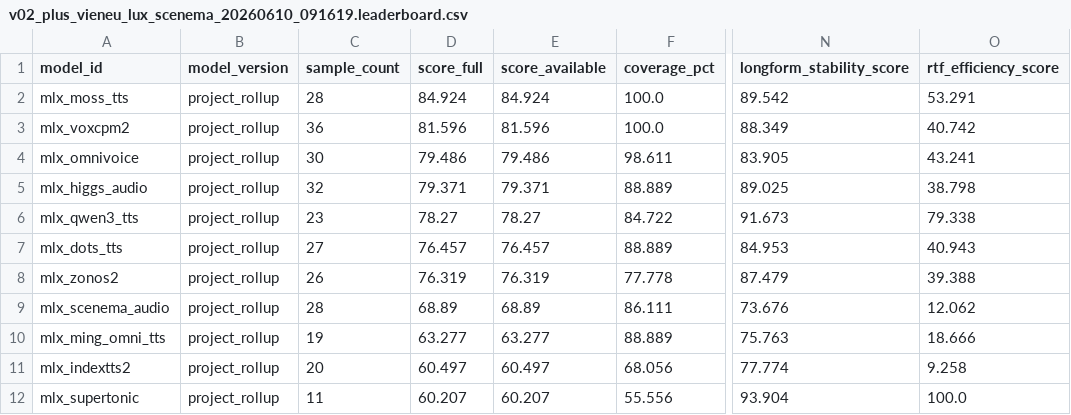
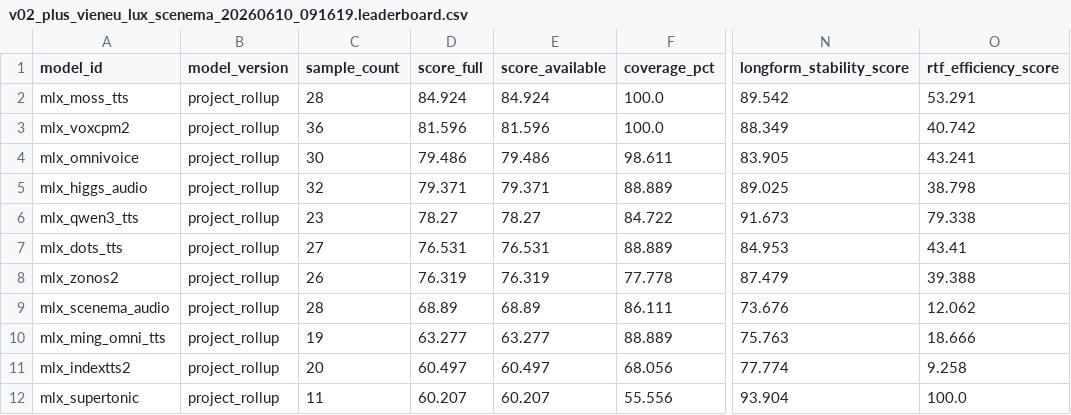
Before and after one commit to vanch007/mlx-tts-benchmarks, a CSV file: reports/v02_plus_vieneu_lux_scenema_20260610_091619.leaderboard.csv, drawn as a sheet; only a part is shown, gaps mark what is left out; the diff names each change by its address in the sheet, - before the commit and + after, or states it on an @@ line.

```diff
--- a/reports/v02_plus_vieneu_lux_scenema_20260610_091619.leaderboard.csv
+++ b/reports/v02_plus_vieneu_lux_scenema_20260610_091619.leaderboard.csv
-D7 (score_full): 76.457
+D7 (score_full): 76.531
-E7 (score_available): 76.457
+E7 (score_available): 76.531
-O7 (rtf_efficiency_score): 40.943
+O7 (rtf_efficiency_score): 43.41
```
Also changed, not shown: reports/v02_plus_vieneu_lux_scenema_20260610_091619.scored.csv, reports/v02_plus_vieneu_lux_scenema_20260610_091619_audio_anomalies.csv, 11 other files.
